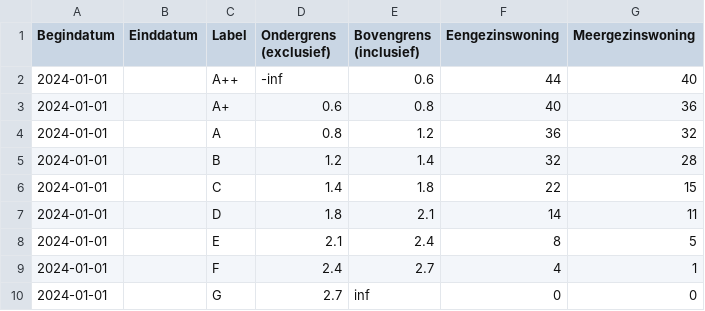
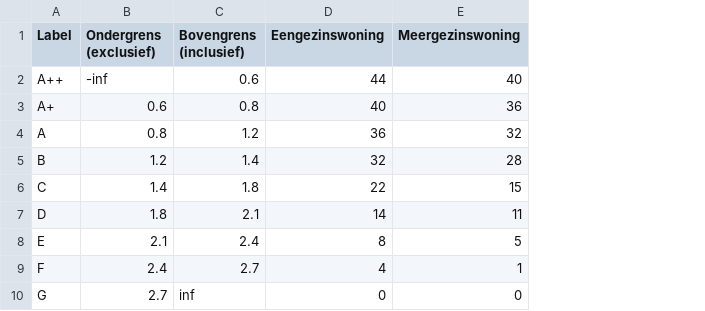
Before and after one commit to woonstadrotterdam/woningwaardering, a CSV file: woningwaardering/stelsels/zelfstandige_woonruimten/energieprestatie/lookup_tabellen/oud_energielabel_punten.csv, drawn as a sheet; the diff names each change by its address in the sheet, - before the commit and + after, or states it on an @@ line.

Commit message:
lookuptabellen energieprestatie gerefactored

```diff
--- a/woningwaardering/stelsels/zelfstandige_woonruimten/energieprestatie/lookup_tabellen/oud_energielabel_punten.csv
+++ b/woningwaardering/stelsels/zelfstandige_woonruimten/energieprestatie/lookup_tabellen/oud_energielabel_punten.csv
-column A (Begindatum), rows 2-10: all 2024-01-01
-column B (Einddatum), empty
```
Also changed, not shown: 5 other files.
